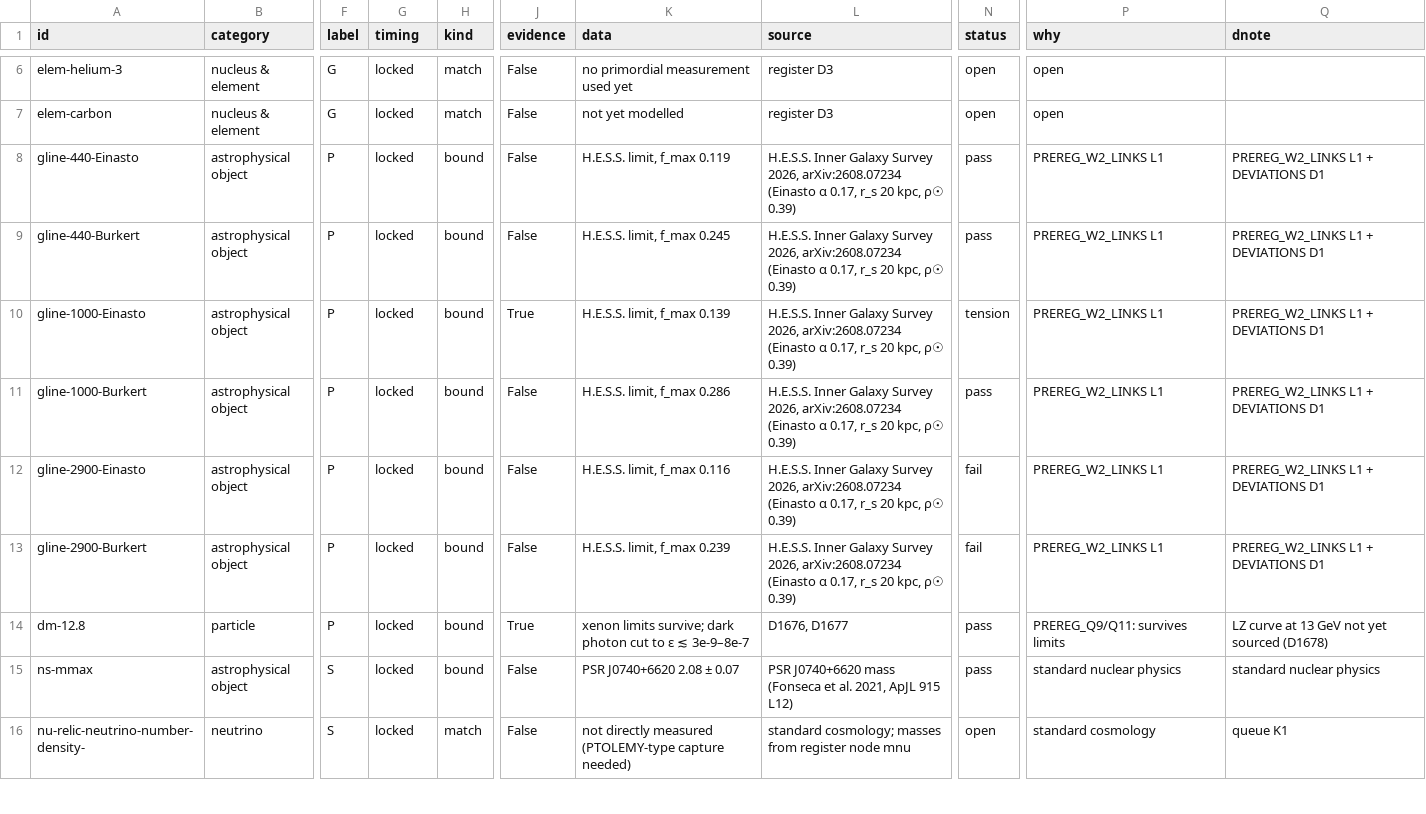
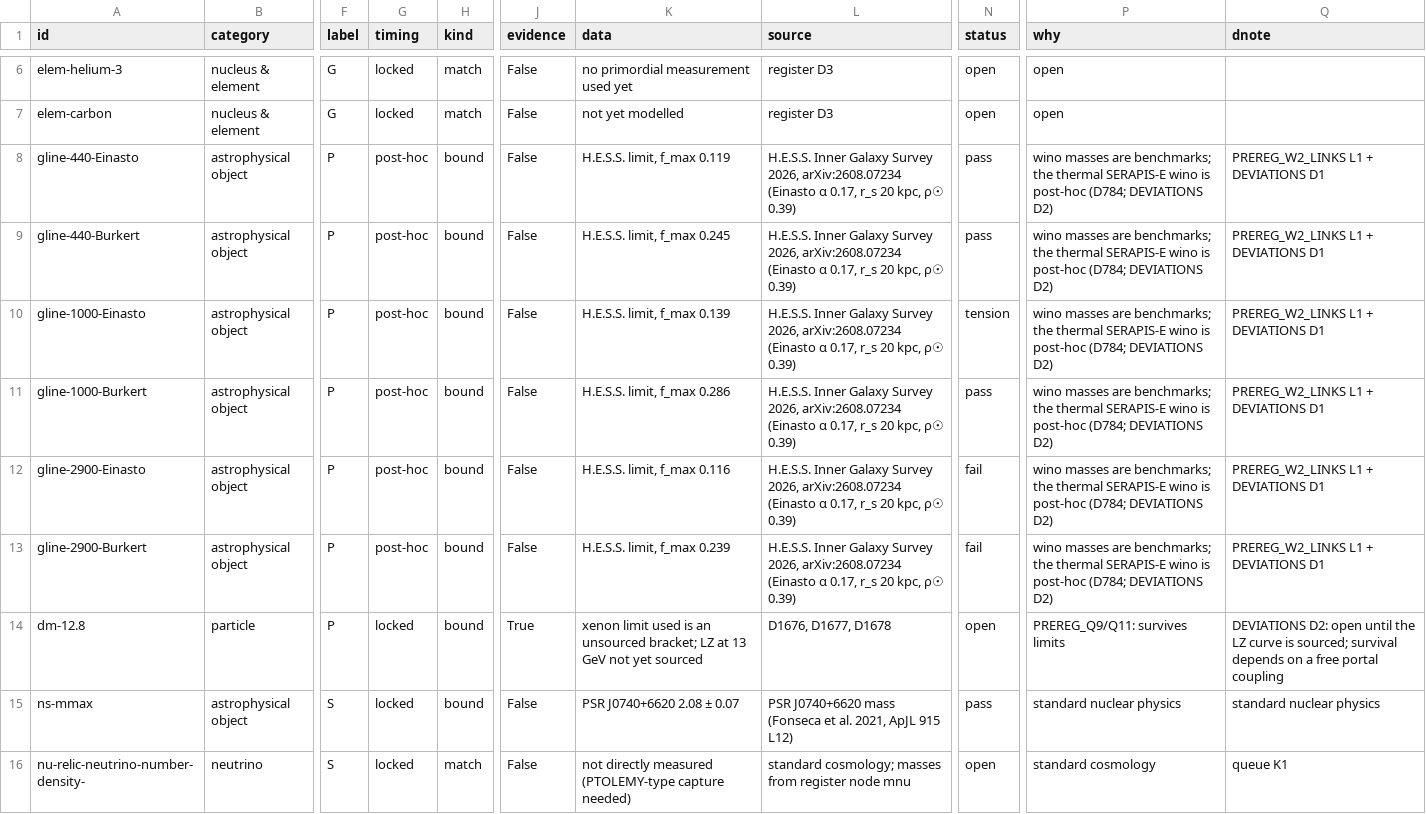
Before and after one commit to dannyeldridge54/AEGIS, a CSV file: tools/dashboard/atlas_Hyperion.csv, drawn as a sheet; only a part is shown, gaps mark what is left out; the diff names each change by its address in the sheet, - before the commit and + after, or states it on an @@ line.

```diff
--- a/tools/dashboard/atlas_Hyperion.csv
+++ b/tools/dashboard/atlas_Hyperion.csv
-G8:G13 (timing): locked
+G8:G13 (timing): post-hoc
-P8:P13 (why): PREREG_W2_LINKS L1
+P8:P13 (why): wino masses are benchmarks; the thermal SERAPIS-E wino is post-hoc (D784; DEVIATIONS D2)
-J10 (evidence): True
+J10 (evidence): False
-K14 (data): xenon limits survive; dark photon cut to ε ≲ 3e-9–8e-7
+K14 (data): xenon limit used is an unsourced bracket; LZ at 13 GeV not yet sourced
-L14 (source): D1676, D1677
+L14 (source): D1676, D1677, D1678
-N14 (status): pass
+N14 (status): open
-Q14 (dnote): LZ curve at 13 GeV not yet sourced (D1678)
+Q14 (dnote): DEVIATIONS D2: open until the LZ curve is sourced; survival depends on a free portal coupling
```
Also changed, not shown: papers/v3_4/SERAPIS_v3.4_evidence_atlas.csv, tools/dashboard/atlas.csv, 7 other files.
